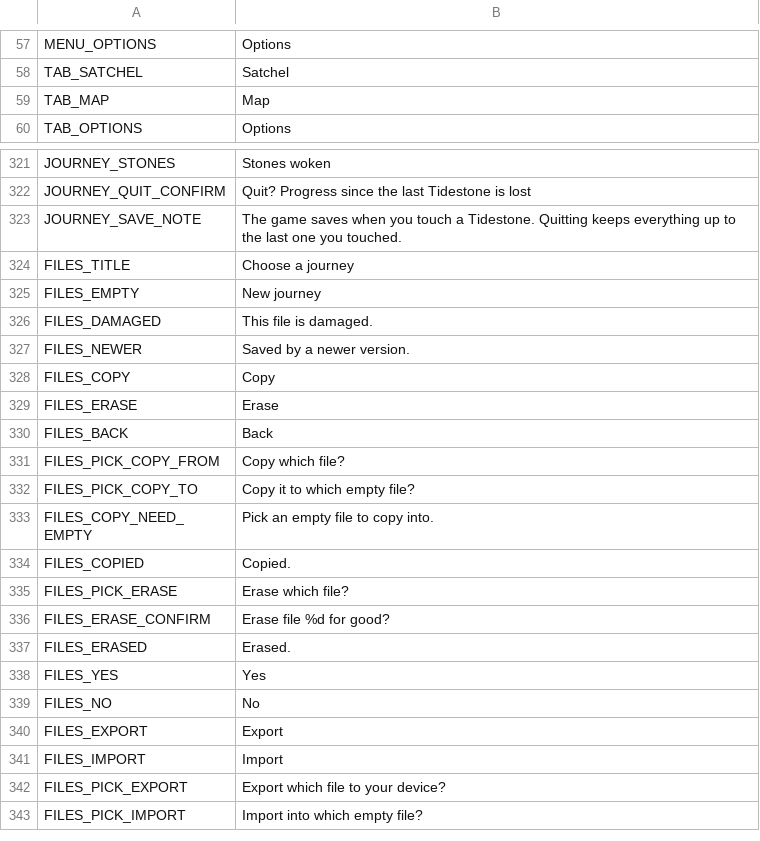
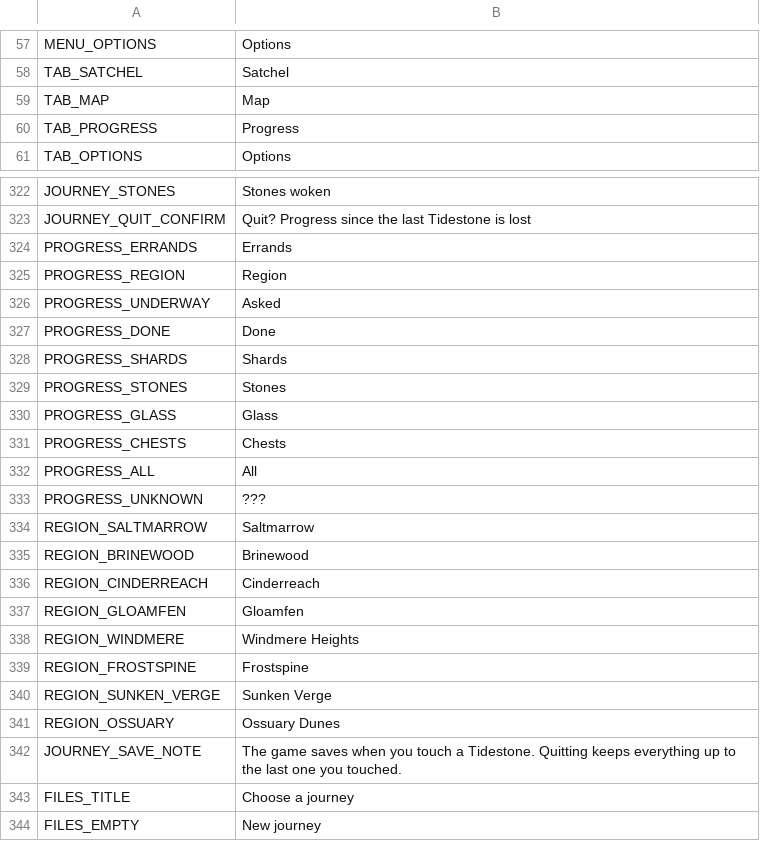
Before and after one commit to ashciraulo/Leviathan, a CSV file: locale/strings.csv, drawn as a sheet; only a part is shown, gaps mark what is left out; the shorter side is filled out with more unchanged rows; the diff names each change by its address in the sheet, - before the commit and + after, or states it on an @@ line.

```diff
--- a/locale/strings.csv
+++ b/locale/strings.csv
+row 60: TAB_PROGRESS | Progress
+row 324: PROGRESS_ERRANDS | Errands
+row 325: PROGRESS_REGION | Region
+row 326: PROGRESS_UNDERWAY | Asked
+row 327: PROGRESS_DONE | Done
+row 328: PROGRESS_SHARDS | Shards
+row 329: PROGRESS_STONES | Stones
+row 330: PROGRESS_GLASS | Glass
+row 331: PROGRESS_CHESTS | Chests
+row 332: PROGRESS_ALL | All
+row 333: PROGRESS_UNKNOWN | ???
+row 334: REGION_SALTMARROW | Saltmarrow
+row 335: REGION_BRINEWOOD | Brinewood
+row 336: REGION_CINDERREACH | Cinderreach
+row 337: REGION_GLOAMFEN | Gloamfen
+row 338: REGION_WINDMERE | Windmere Heights
+row 339: REGION_FROSTSPINE | Frostspine
+row 340: REGION_SUNKEN_VERGE | Sunken Verge
+row 341: REGION_OSSUARY | Ossuary Dunes
```
Also changed, not shown: 8 other files.
